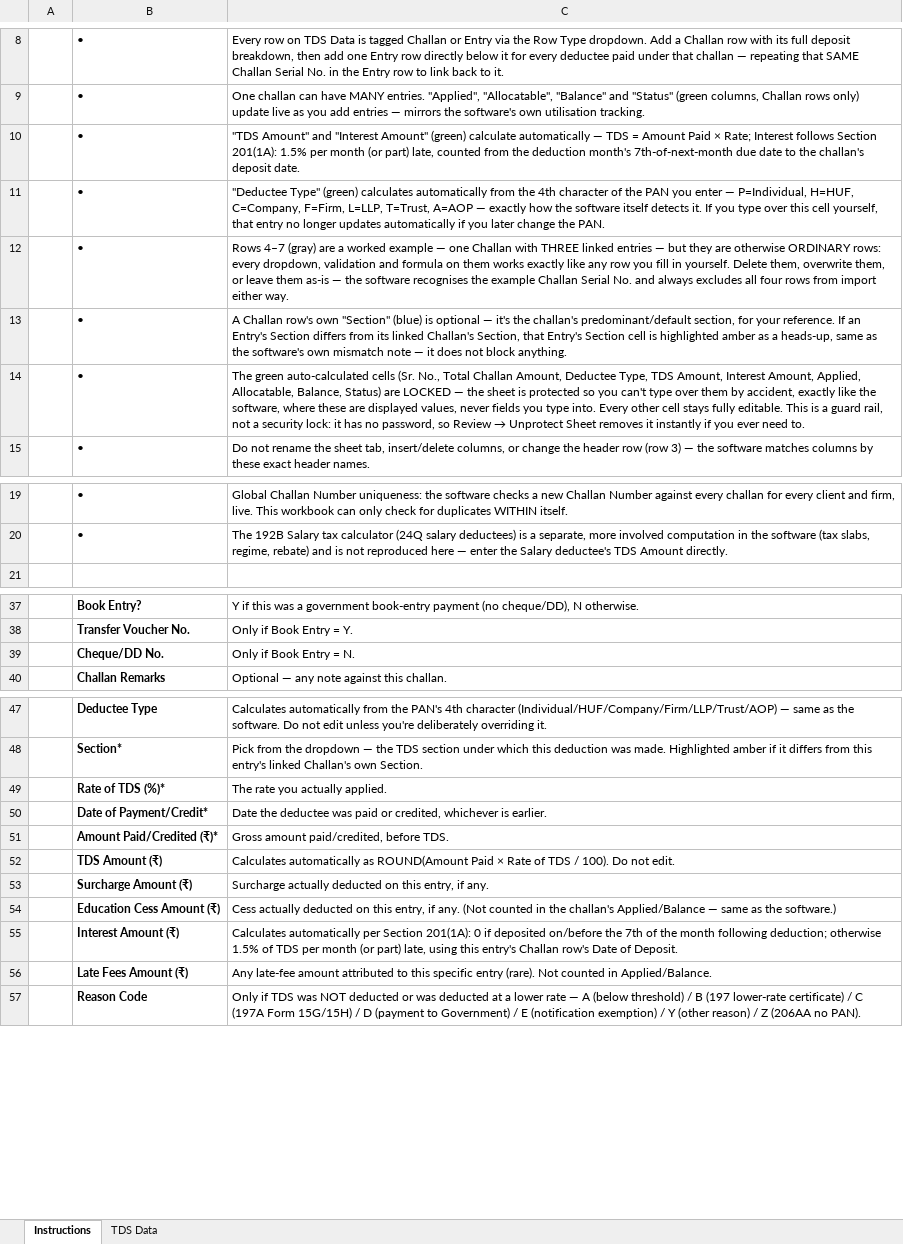
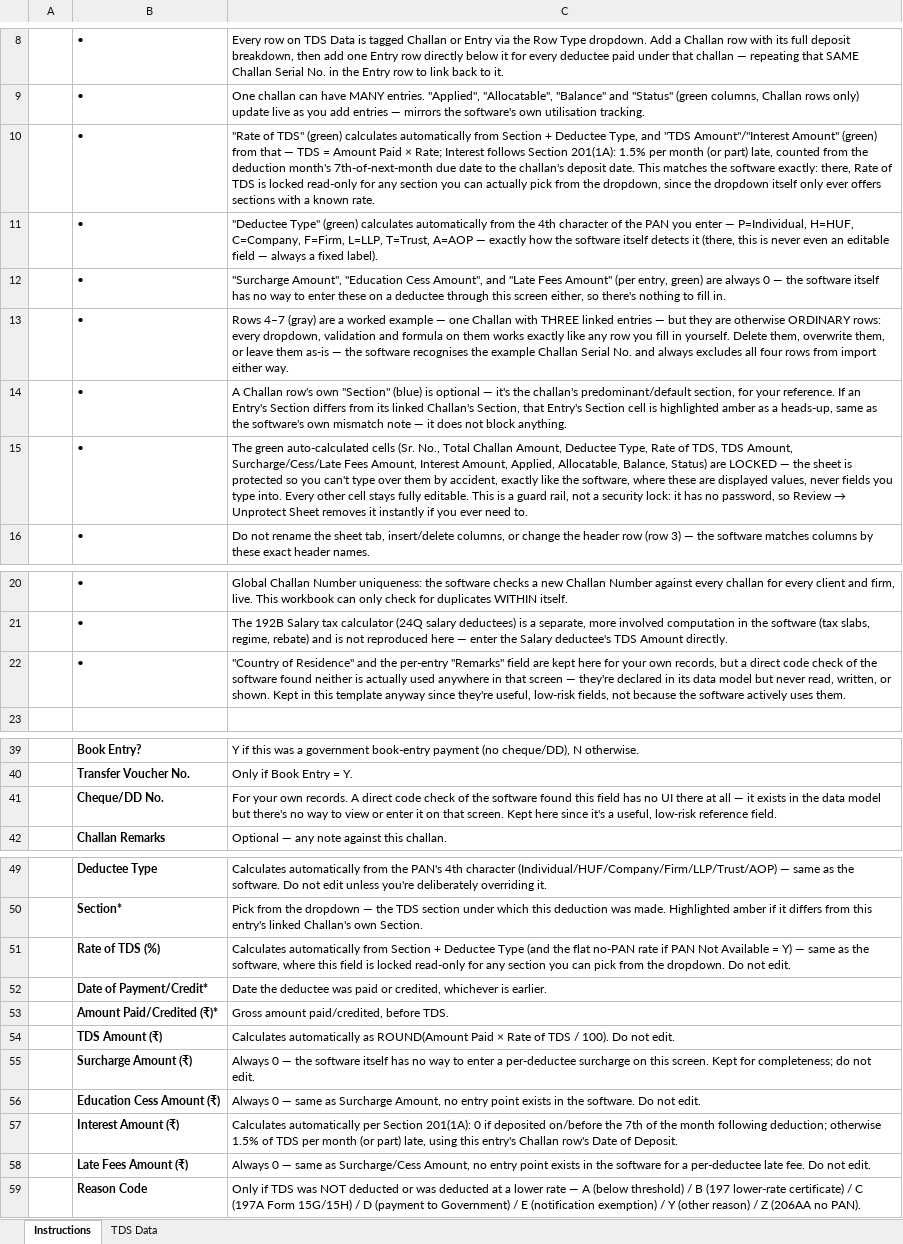
Before and after one commit to KunalDesaiVJD/caflow-core-ui, an Excel workbook: public/templates/TDS_Data_Entry_Simple_Template.xlsx, sheet Instructions, drawn as a sheet; only a part is shown, gaps mark what is left out; values as stored, in another font and other column widths than the file's, no borders; removed rows and columns are numbered as before the commit, all else as after; the diff names each change by its address in the sheet, - before the commit and + after, or states it on an @@ line.

```diff
--- a/public/templates/TDS_Data_Entry_Simple_Template.xlsx (sheet Instructions)
+++ b/public/templates/TDS_Data_Entry_Simple_Template.xlsx (sheet Instructions)
-C10: "TDS Amount" and "Interest Amount" (green) calculate automatically — TDS = Amount Paid × Rate; Interest follows Section 201(1A): 1.5% per month (or part) late, counted from the deduction month's 7th-of-next-month due date to the challan's deposit date.
+C10: "Rate of TDS" (green) calculates automatically from Section + Deductee Type, and "TDS Amount"/"Interest Amount" (green) from that — TDS = Amount Paid × Rate; Interest follows Section 201(1A): 1.5% per month (or part) late, counted from the deduction month's 7th-of-next-month due date to the challan's deposit date. This matches the software exactly: there, Rate of TDS is locked read-only for any section you can actually pick from the dropdown, since the dropdown itself only ever offers sections with a known rate.
-C11: …itself detects it. If you type over this cell yourself, that entry no longer updates automatically if you later change the PAN.
+C11: …itself detects it (there, this is never even an editable field — always a fixed label).
+row 12:  | • | "Surcharge Amount", "Education Cess Amount", and "Late Fees Amount" (per entry, green) are always 0 — the software itself has no way to enter these on a deductee through this screen either, so there's nothing to fill in.
-C15: …Deductee Type, TDS Amount, Interest…
+C15: …Deductee Type, Rate of TDS, TDS Amount, Surcharge/Cess/Late Fees Amount, Interest…
+row 22:  | • | "Country of Residence" and the per-entry "Remarks" field are kept here for your own records, but a direct code check of the software found neither is actually used anywhere in that screen — they're declared in its data model but never read, written, or shown. Kept in this template anyway since they're useful, low-risk fields, not because the software actively uses them.
-C41: Only if Book Entry = N.
+C41: For your own records. A direct code check of the software found this field has no UI there at all — it exists in the data model but there's no way to view or enter it on that screen. Kept here since it's a useful, low-risk reference field.
-row 49:  | Rate of TDS (%)* | The rate you actually applied.
+row 51:  | Rate of TDS (%) | Calculates automatically from Section + Deductee Type (and the flat no-PAN rate if PAN Not Available = Y) — same as the software, where this field is locked read-only for any section you can pick from the dropdown. Do not edit.
-C55: Surcharge actually deducted on this entry, if any.
+C55: Always 0 — the software itself has no way to enter a per-deductee surcharge on this screen. Kept for completeness; do not edit.
-C56: Cess actually deducted on this entry, if any. (Not counted in the challan's Applied/Balance — same as the software.)
+C56: Always 0 — same as Surcharge Amount, no entry point exists in the software. Do not edit.
-C58: Any late-fee amount attributed to this specific entry (rare). Not counted in Applied/Balance.
+C58: Always 0 — same as Surcharge/Cess Amount, no entry point exists in the software for a per-deductee late fee. Do not edit.
```
Also changed, not shown: sheet TDS Data.
